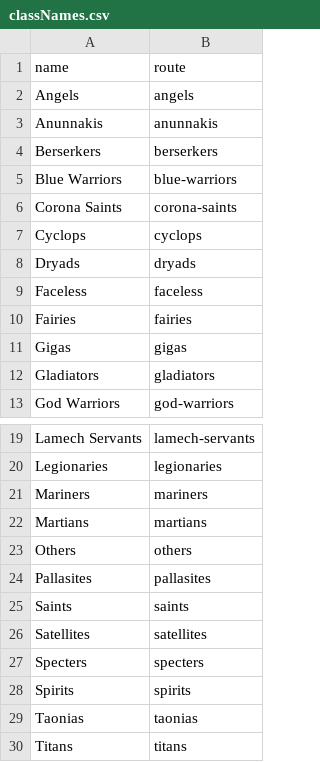
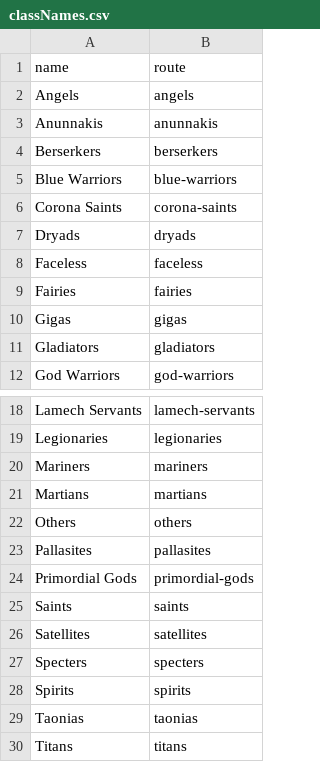
Before and after one commit to diegochagas/saint-seiya-api, a CSV file: backend/src/data/csv/classNames.csv, drawn as a sheet; only a part is shown, gaps mark what is left out; removed rows and columns are numbered as before the commit, all else as after; the diff names each change by its address in the sheet, - before the commit and + after, or states it on an @@ line.

```diff
--- a/backend/src/data/csv/classNames.csv
+++ b/backend/src/data/csv/classNames.csv
-row 7: Cyclops | cyclops
+row 24: Primordial Gods | primordial-gods
```
Also changed, not shown: backend/src/data/csv/attackers.csv, backend/src/data/csv/characters.csv, 51 other files.
